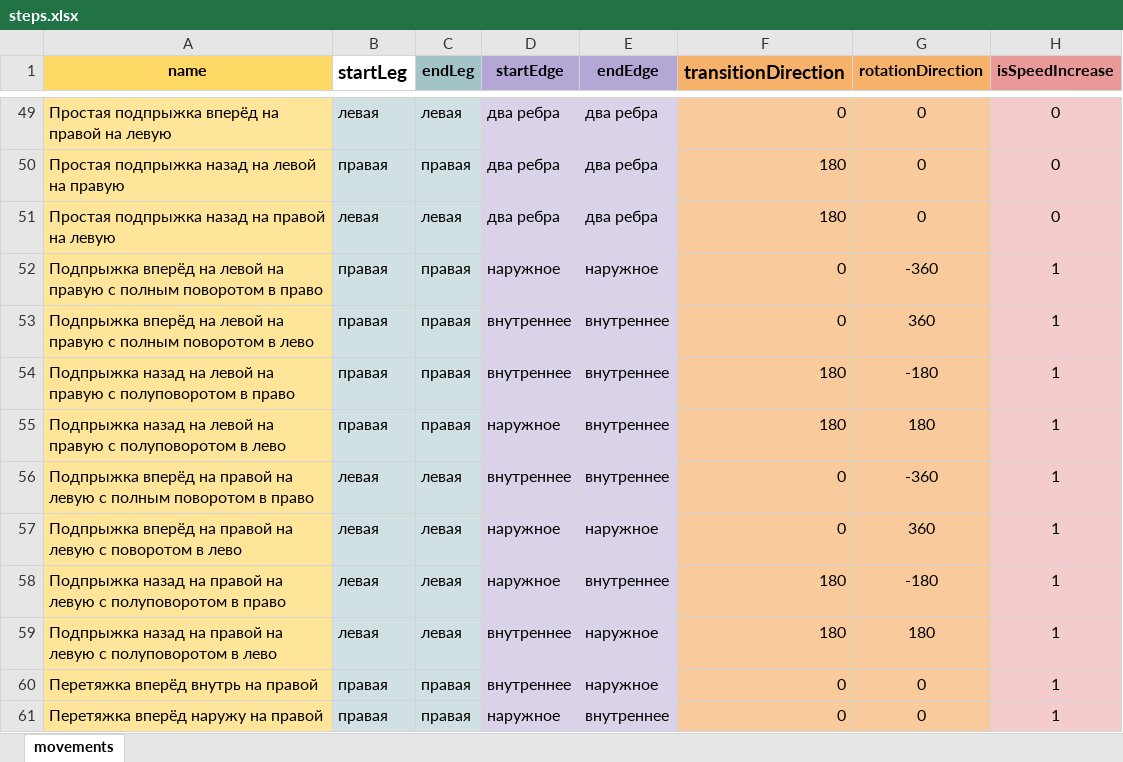
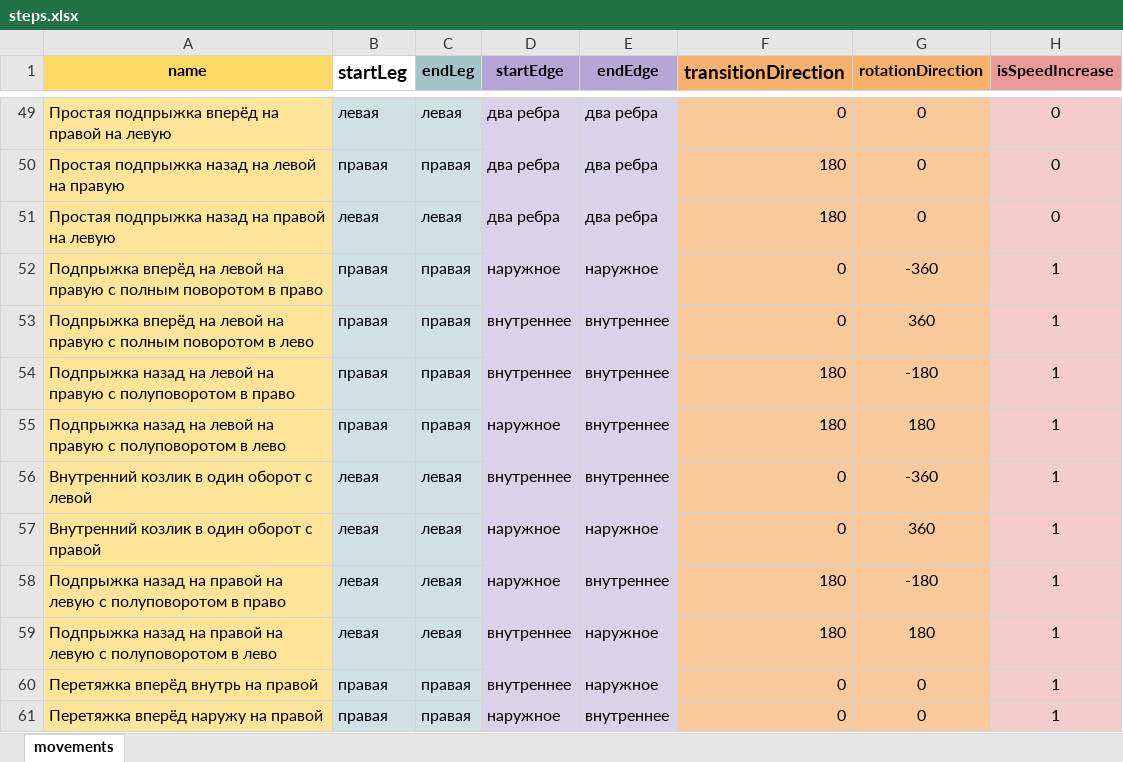
Before and after one commit to StepSequenceGenerator/generator-ts, an Excel workbook: public/steps.xlsx, sheet movements, drawn as a sheet; only a part is shown, gaps mark what is left out; values as stored, in another font and other column widths than the file's, no borders; charts and pictures not drawn; the diff names each change by its address in the sheet, - before the commit and + after, or states it on an @@ line.

Commit message:
изменил подпрыжку на внутренний козлик

```diff
--- a/public/steps.xlsx (sheet movements)
+++ b/public/steps.xlsx (sheet movements)
-A56 (name): Подпрыжка вперёд на правой на левую с полным поворотом в право
+A56 (name): Внутренний козлик в один оборот с левой
-A57 (name): Подпрыжка вперёд на правой на левую с поворотом в лево
+A57 (name): Внутренний козлик в один оборот с правой
```
Also changed, not shown: charts or pictures.
